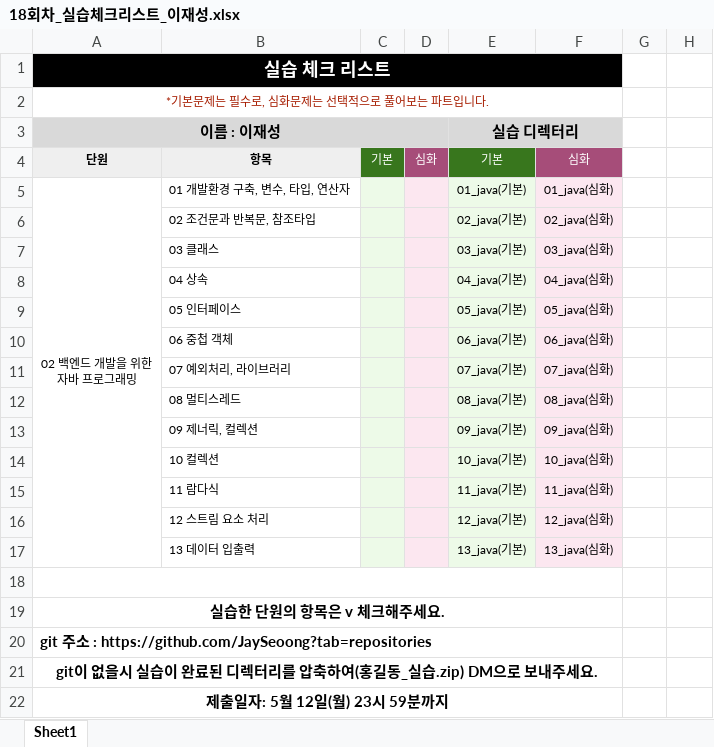
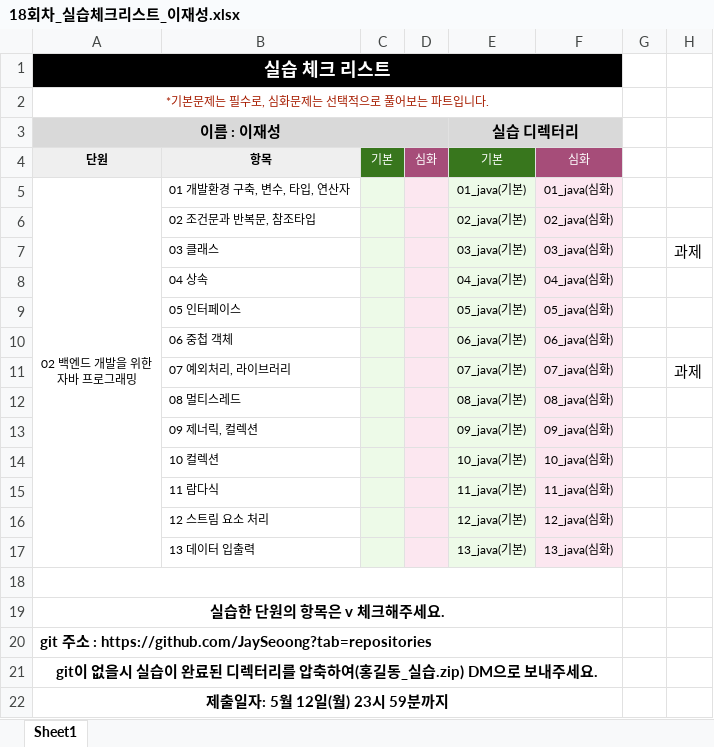
Before and after one commit to JaySeoong/java_assignment, an Excel workbook: 18회차_실습체크리스트_이재성.xlsx, sheet Sheet1, drawn as a sheet; values as stored, in another font and other column widths than the file's, no borders; charts and pictures not drawn; the diff names each change by its address in the sheet, - before the commit and + after, or states it on an @@ line.

Commit message:
03_java(기본) 전체 완료

```diff
--- a/18회차_실습체크리스트_이재성.xlsx (sheet Sheet1)
+++ b/18회차_실습체크리스트_이재성.xlsx (sheet Sheet1)
-H7: (empty)
+H7: 과제
-H11: (empty)
+H11: 과제
```
